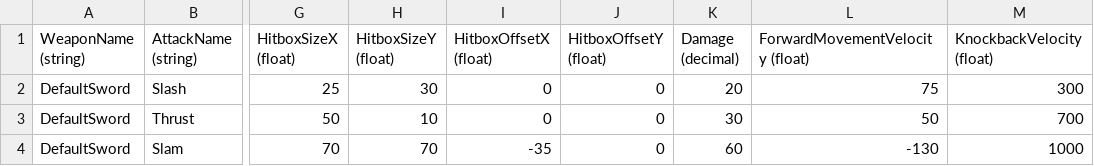
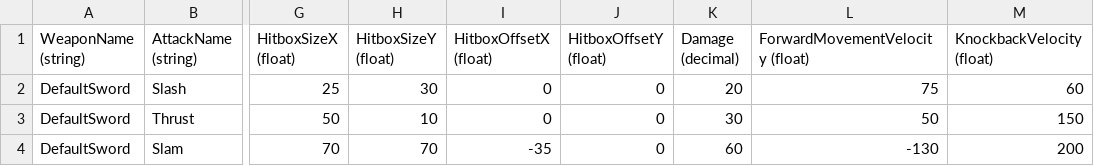
Before and after one commit to treesgobark/ShiftRpg, a CSV file: ShiftRpg/Content/GlobalContent/AttackData.csv, drawn as a sheet; only a part is shown, gaps mark what is left out; the diff names each change by its address in the sheet, - before the commit and + after, or states it on an @@ line.

Commit message:
convert melee weapon to new input system, add effect impulse stuff, remove damage

```diff
--- a/ShiftRpg/Content/GlobalContent/AttackData.csv
+++ b/ShiftRpg/Content/GlobalContent/AttackData.csv
-M2 (KnockbackVelocity (float)): 300
+M2 (KnockbackVelocity (float)): 60
-M3 (KnockbackVelocity (float)): 700
+M3 (KnockbackVelocity (float)): 150
-M4 (KnockbackVelocity (float)): 1000
+M4 (KnockbackVelocity (float)): 200
```
Also changed, not shown: 37 other files.
